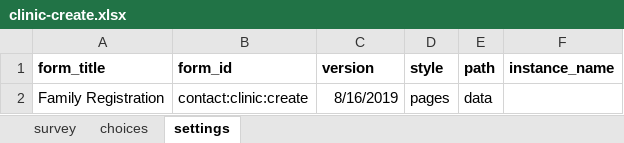
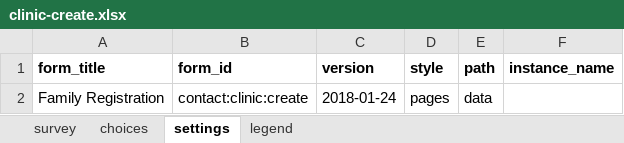
Before and after one commit to jonathanbataire/medic-app, an Excel workbook: forms/contact/clinic-create.xlsx, sheet settings, drawn as a sheet; values as stored, in another font and other column widths than the file's, no borders; the diff names each change by its address in the sheet, - before the commit and + after, or states it on an @@ line.

```diff
--- a/forms/contact/clinic-create.xlsx (sheet settings)
+++ b/forms/contact/clinic-create.xlsx (sheet settings)
+sheet tab: legend
-C2 (version): 8/16/2019
+C2 (version): 2018-01-24
```
Also changed, not shown: sheet survey, sheet choices, charts or pictures, forms/app/pregnancy_registration.xlsx, forms/contact/clinic-create1.xlsx, 16 other files.
